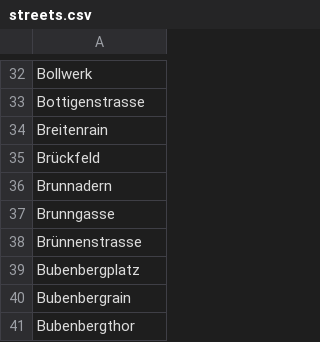
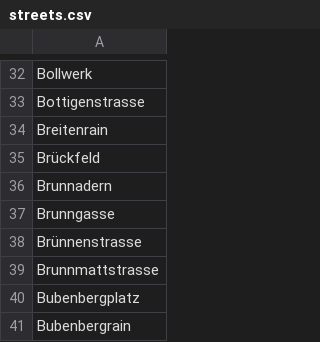
Before and after one commit to brawer/bern-addresses, a CSV file: src/streets.csv, drawn as a sheet; only a part is shown, gaps mark what is left out; the shorter side is filled out with more unchanged rows.

Commit message:
Add Brunnmattstrasse to known streets. (#184)

```diff
--- a/src/streets.csv
+++ b/src/streets.csv
@@ -38,2 +38,3 @@ Brunngasse
 Brünnenstrasse
+Brunnmattstrasse
 Bubenbergplatz
```
Also changed, not shown: 34 other files.
